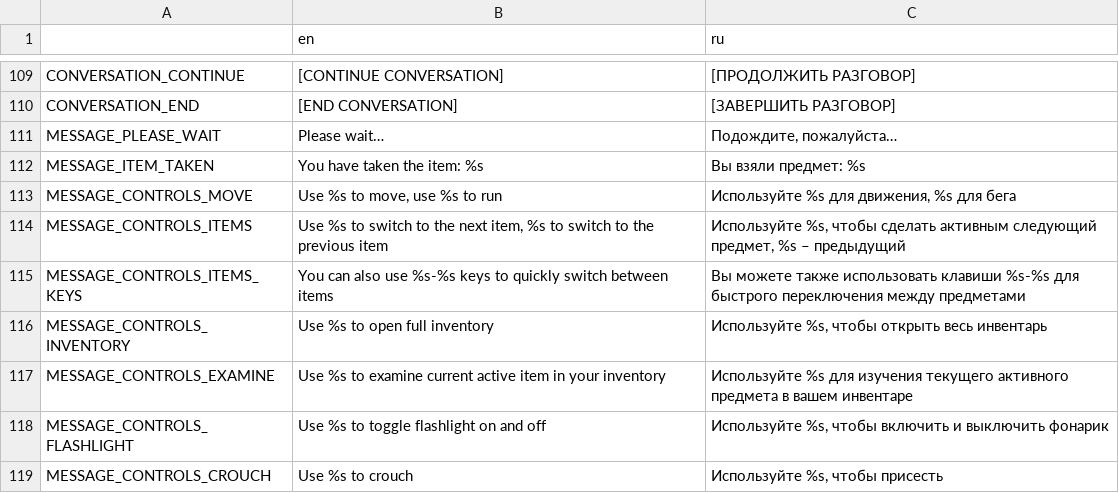
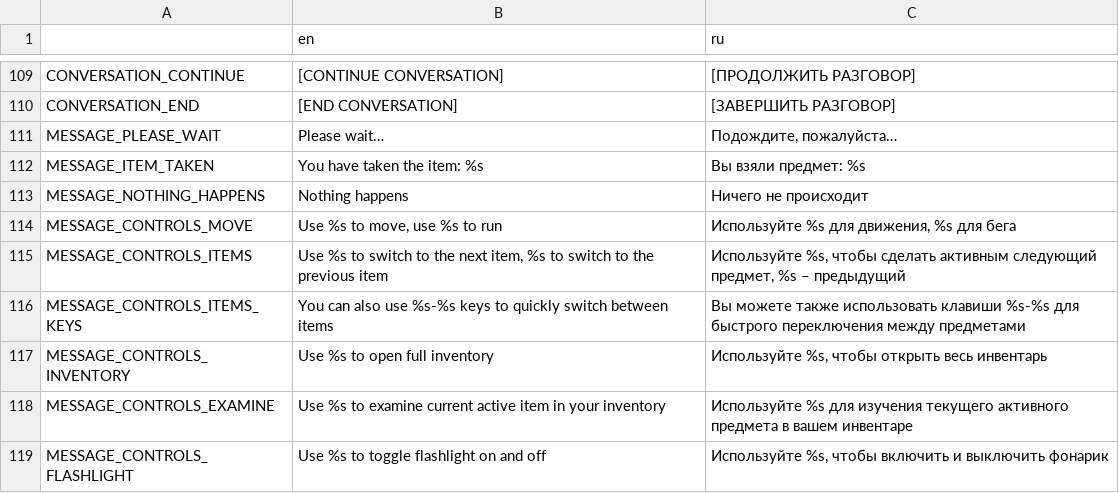
Before and after one commit to Antokolos/palladium3d-demo, a CSV file: game_text.csv, drawn as a sheet; only a part is shown, gaps mark what is left out; the shorter side is filled out with more unchanged rows; the diff names each change by its address in the sheet, - before the commit and + after, or states it on an @@ line.

```diff
--- a/game_text.csv
+++ b/game_text.csv
+row 113: MESSAGE_NOTHING_HAPPENS | Nothing happens | Ничего не происходит
```
Also changed, not shown: 6 other files.
